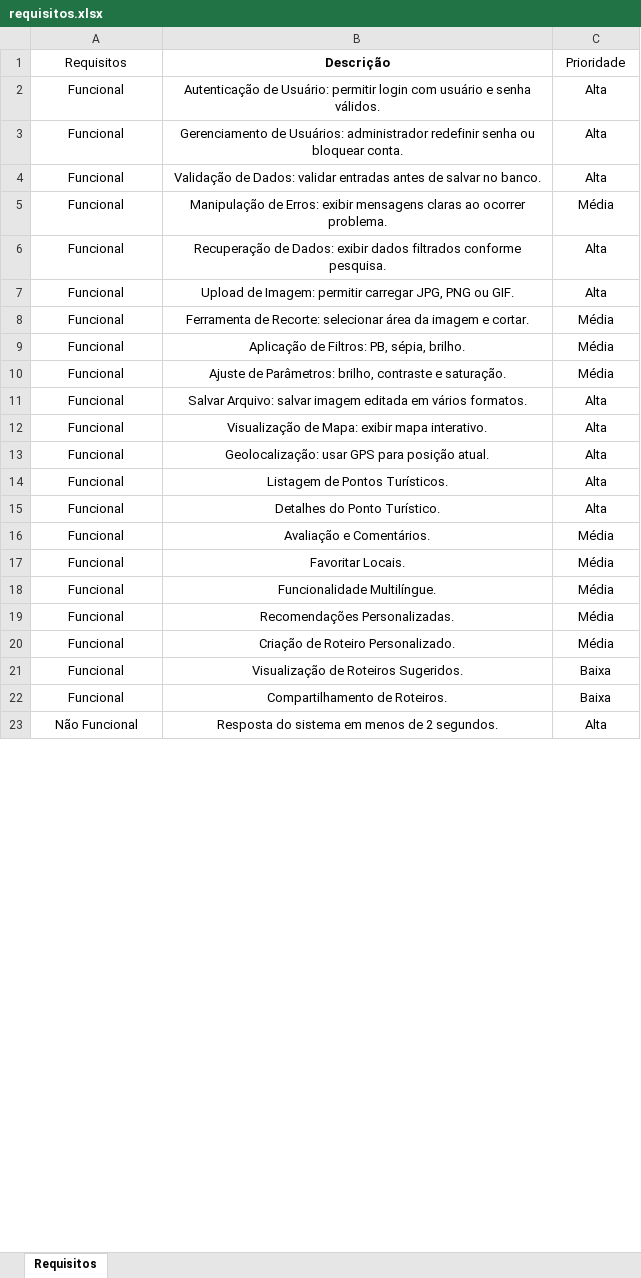
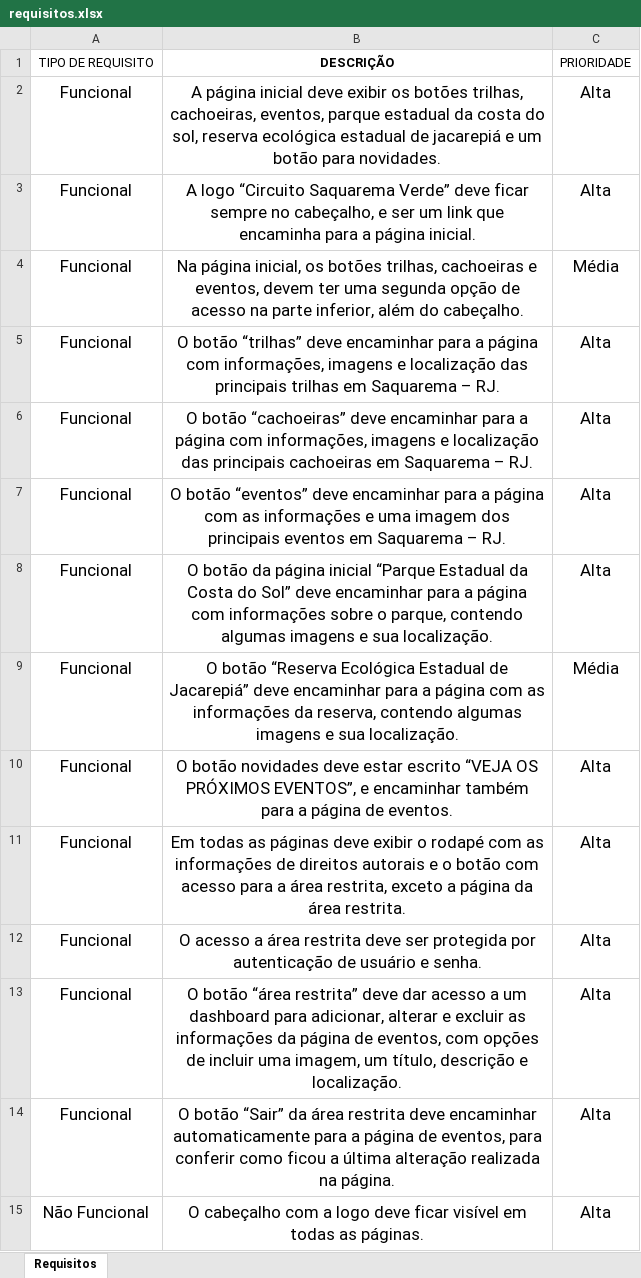
Before and after one commit to ArturrCs/MVP-Front-End-Saquarema-Verde, an Excel workbook: requisitos.xlsx, sheet Requisitos, drawn as a sheet; only a part is shown; values as stored, in another font and other column widths than the file's, no borders; removed rows and columns are numbered as before the commit, all else as after; the diff covers the shown part only; the diff names each change by its address in the sheet, - before the commit and + after, or states it on an @@ line.

Commit message:
Add files via upload

```diff
--- a/requisitos.xlsx (sheet Requisitos)
+++ b/requisitos.xlsx (sheet Requisitos)
-row 1: Requisitos | Descrição | Prioridade
+row 1: TIPO DE REQUISITO | DESCRIÇÃO | PRIORIDADE
@@ A2:C3 text size: larger @@
-B2: Autenticação de Usuário: permitir login com usuário e senha válidos.
+B2: A página inicial deve exibir os botões trilhas, cachoeiras, eventos, parque estadual da costa do sol, reserva ecológica estadual de jacarepiá e um botão para novidades.
-B3: Gerenciamento de Usuários: administrador redefinir senha ou bloquear conta.
+B3: A logo “Circuito Saquarema Verde” deve ficar sempre no cabeçalho, e ser um link que encaminha para a página inicial.
+row 4: Funcional | Na página inicial, os botões trilhas, cachoeiras e eventos, devem ter uma segunda opção de acesso na parte inferior, além do cabeçalho. | Média
@@ A5:C5 text size: larger @@
-B5: Validação de Dados: validar entradas antes de salvar no banco.
+B5: O botão “trilhas” deve encaminhar para a página com informações, imagens e localização das principais trilhas em Saquarema – RJ.
-row 5: Funcional | Manipulação de Erros: exibir mensagens claras ao ocorrer problema. | Média
@@ A6:C7 text size: larger @@
-B6: Recuperação de Dados: exibir dados filtrados conforme pesquisa.
+B6: O botão “cachoeiras” deve encaminhar para a página com informações, imagens e localização das principais cachoeiras em Saquarema – RJ.
-B7: Upload de Imagem: permitir carregar JPG, PNG ou GIF.
+B7: O botão “eventos” deve encaminhar para a página com as informações e uma imagem dos principais eventos em Saquarema – RJ.
+row 8: Funcional | O botão da página inicial “Parque Estadual da Costa do Sol” deve encaminhar para a página com informações sobre o parque, contendo algumas imagens e sua localização. | Alta
@@ A9:C9 text size: larger @@
-B9: Ferramenta de Recorte: selecionar área da imagem e cortar.
+B9: O botão “Reserva Ecológica Estadual de Jacarepiá” deve encaminhar para a página com as informações da reserva, contendo algumas imagens e sua localização.
-row 9: Funcional | Aplicação de Filtros: PB, sépia, brilho. | Média
-row 10: Funcional | Ajuste de Parâmetros: brilho, contraste e saturação. | Média
@@ A10:C14 text size: larger @@
-B10: Salvar Arquivo: salvar imagem editada em vários formatos.
+B10: O botão novidades deve estar escrito “VEJA OS PRÓXIMOS EVENTOS”, e encaminhar também para a página de eventos.
-B11: Visualização de Mapa: exibir mapa interativo.
+B11: Em todas as páginas deve exibir o rodapé com as informações de direitos autorais e o botão com acesso para a área restrita, exceto a página da área restrita.
-B12: Geolocalização: usar GPS para posição atual.
+B12: O acesso a área restrita deve ser protegida por autenticação de usuário e senha.
-B13: Listagem de Pontos Turísticos.
+B13: O botão “área restrita” deve dar acesso a um dashboard para adicionar, alterar e excluir as informações da página de eventos, com opções de incluir uma imagem, um título, descrição e localização.
-B14: Detalhes do Ponto Turístico.
+B14: O botão “Sair” da área restrita deve encaminhar automaticamente para a página de eventos, para conferir como ficou a última alteração realizada na página.
-row 16: Funcional | Avaliação e Comentários. | Média
-row 17: Funcional | Favoritar Locais. | Média
-row 18: Funcional | Funcionalidade Multilíngue. | Média
-row 19: Funcional | Recomendações Personalizadas. | Média
-row 20: Funcional | Criação de Roteiro Personalizado. | Média
-row 21: Funcional | Visualização de Roteiros Sugeridos. | Baixa
-row 22: Funcional | Compartilhamento de Roteiros. | Baixa
@@ A15:C15 text size: larger @@
-B15: Resposta do sistema em menos de 2 segundos.
+B15: O cabeçalho com a logo deve ficar visível em todas as páginas.
```
Also changed, not shown: 8 removed rows, 6 edited cells and cell formats elsewhere in this sheet, 3 other files.
